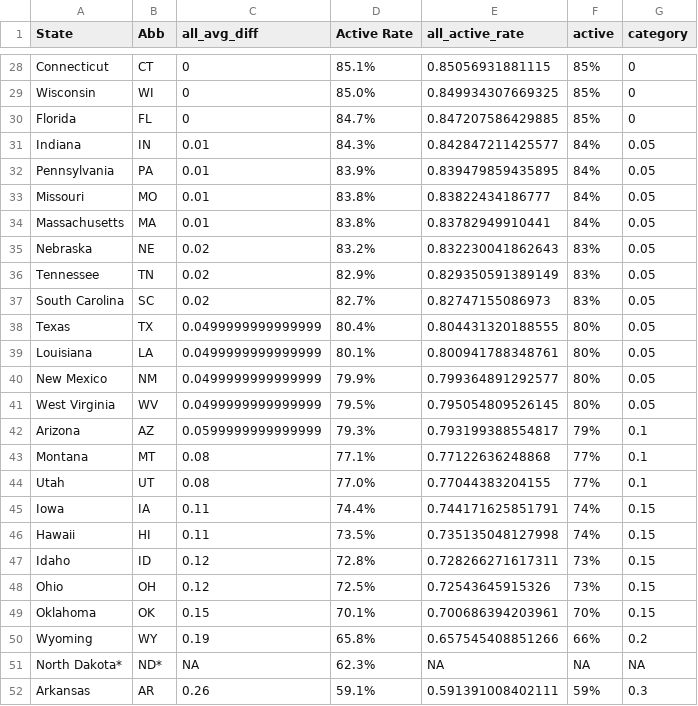
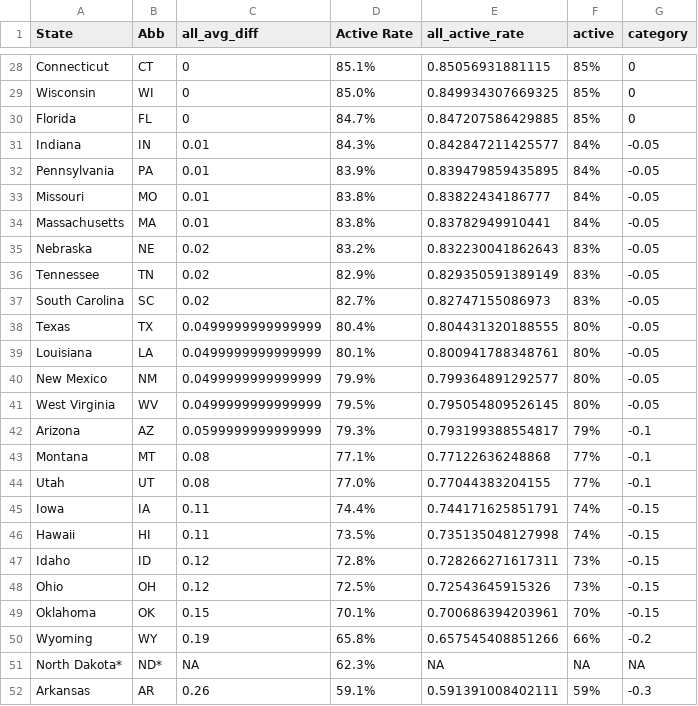
Before and after one commit to research-team-ceir/AIR-Map, a CSV file: data/air_data.csv, drawn as a sheet; only a part is shown, gaps mark what is left out; the diff covers the shown part only.

```diff
--- a/data/air_data.csv
+++ b/data/air_data.csv
@@ -30,23 +30,23 @@
 "Florida","FL",0,"84.7%",0.847207586429885,"85%",0
-"Indiana","IN",0.01,"84.3%",0.842847211425577,"84%",0.05
-"Pennsylvania","PA",0.01,"83.9%",0.839479859435895,"84%",0.05
-"Missouri","MO",0.01,"83.8%",0.83822434186777,"84%",0.05
-"Massachusetts","MA",0.01,"83.8%",0.83782949910441,"84%",0.05
-"Nebraska","NE",0.02,"83.2%",0.832230041862643,"83%",0.05
-"Tennessee","TN",0.02,"82.9%",0.829350591389149,"83%",0.05
-"South Carolina","SC",0.02,"82.7%",0.82747155086973,"83%",0.05
-"Texas","TX",0.0499999999999999,"80.4%",0.804431320188555,"80%",0.05
-"Louisiana","LA",0.0499999999999999,"80.1%",0.800941788348761,"80%",0.05
-"New Mexico","NM",0.0499999999999999,"79.9%",0.799364891292577,"80%",0.05
-"West Virginia","WV",0.0499999999999999,"79.5%",0.795054809526145,"80%",0.05
-"Arizona","AZ",0.0599999999999999,"79.3%",0.793199388554817,"79%",0.1
-"Montana","MT",0.08,"77.1%",0.77122636248868,"77%",0.1
-"Utah","UT",0.08,"77.0%",0.77044383204155,"77%",0.1
-"Iowa","IA",0.11,"74.4%",0.744171625851791,"74%",0.15
-"Hawaii","HI",0.11,"73.5%",0.735135048127998,"74%",0.15
-"Idaho","ID",0.12,"72.8%",0.728266271617311,"73%",0.15
-"Ohio","OH",0.12,"72.5%",0.72543645915326,"73%",0.15
-"Oklahoma","OK",0.15,"70.1%",0.700686394203961,"70%",0.15
-"Wyoming","WY",0.19,"65.8%",0.657545408851266,"66%",0.2
+"Indiana","IN",0.01,"84.3%",0.842847211425577,"84%",-0.05
+"Pennsylvania","PA",0.01,"83.9%",0.839479859435895,"84%",-0.05
+"Missouri","MO",0.01,"83.8%",0.83822434186777,"84%",-0.05
+"Massachusetts","MA",0.01,"83.8%",0.83782949910441,"84%",-0.05
+"Nebraska","NE",0.02,"83.2%",0.832230041862643,"83%",-0.05
+"Tennessee","TN",0.02,"82.9%",0.829350591389149,"83%",-0.05
+"South Carolina","SC",0.02,"82.7%",0.82747155086973,"83%",-0.05
+"Texas","TX",0.0499999999999999,"80.4%",0.804431320188555,"80%",-0.05
+"Louisiana","LA",0.0499999999999999,"80.1%",0.800941788348761,"80%",-0.05
+"New Mexico","NM",0.0499999999999999,"79.9%",0.799364891292577,"80%",-0.05
+"West Virginia","WV",0.0499999999999999,"79.5%",0.795054809526145,"80%",-0.05
+"Arizona","AZ",0.0599999999999999,"79.3%",0.793199388554817,"79%",-0.1
+"Montana","MT",0.08,"77.1%",0.77122636248868,"77%",-0.1
+"Utah","UT",0.08,"77.0%",0.77044383204155,"77%",-0.1
+"Iowa","IA",0.11,"74.4%",0.744171625851791,"74%",-0.15
+"Hawaii","HI",0.11,"73.5%",0.735135048127998,"74%",-0.15
+"Idaho","ID",0.12,"72.8%",0.728266271617311,"73%",-0.15
+"Ohio","OH",0.12,"72.5%",0.72543645915326,"73%",-0.15
+"Oklahoma","OK",0.15,"70.1%",0.700686394203961,"70%",-0.15
+"Wyoming","WY",0.19,"65.8%",0.657545408851266,"66%",-0.2
 "North Dakota*","ND*","NA","62.3%","NA","NA","NA"
-"Arkansas","AR",0.26,"59.1%",0.591391008402111,"59%",0.3
+"Arkansas","AR",0.26,"59.1%",0.591391008402111,"59%",-0.3
```
Also changed, not shown: 26 edited cells elsewhere in this file, 1 other file.
